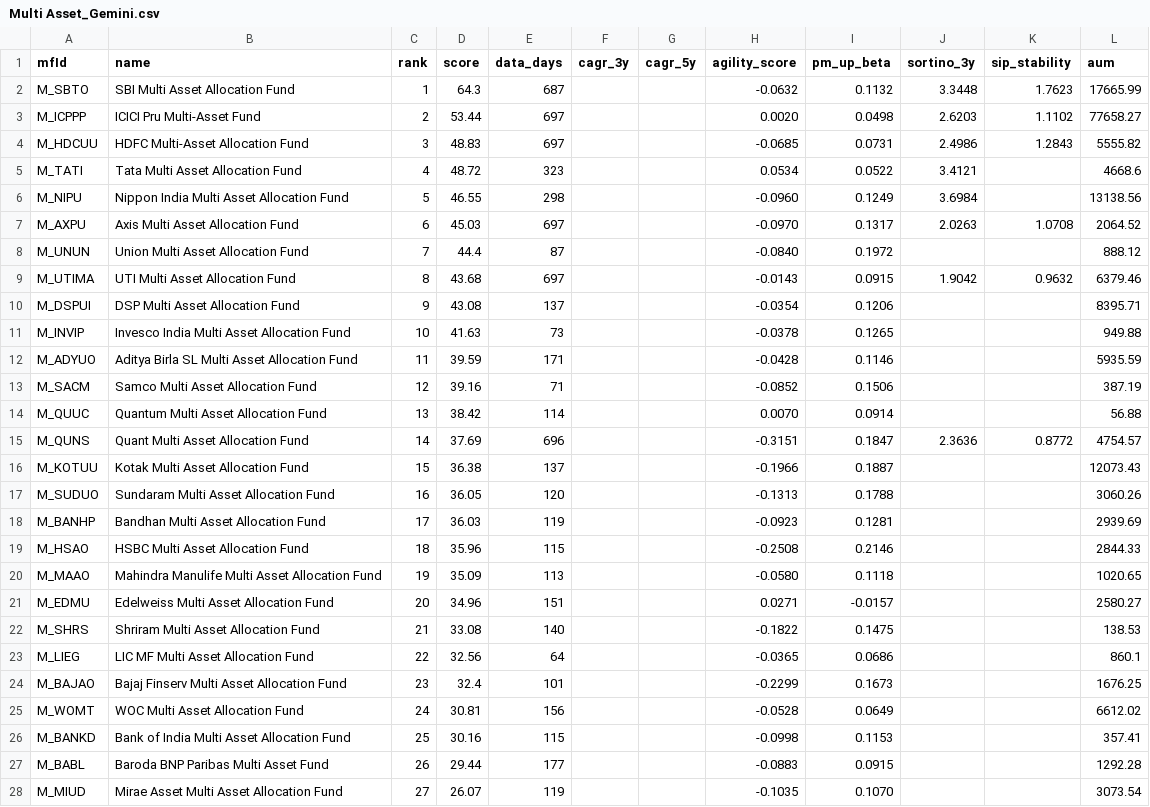
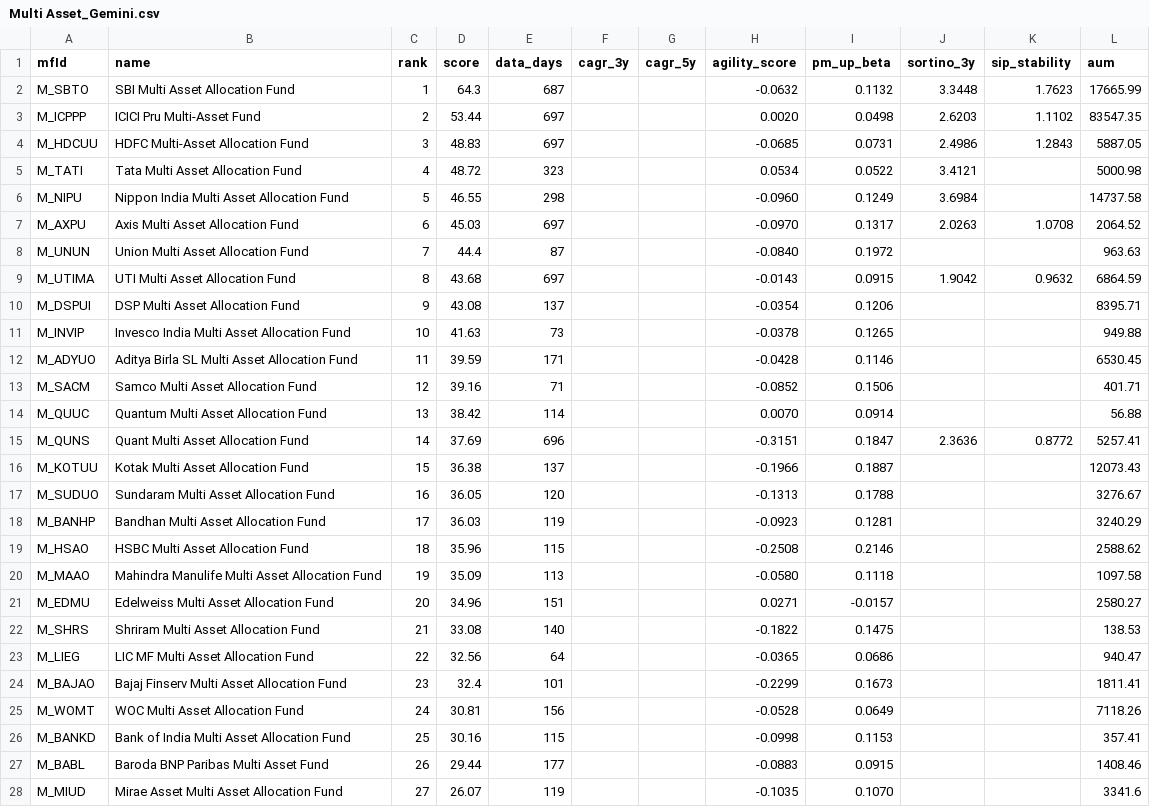
Before and after one commit to as1605/mf-screener-ai, a CSV file: results/Multi Asset_Gemini.csv, drawn as a sheet.

```diff
--- a/results/Multi Asset_Gemini.csv
+++ b/results/Multi Asset_Gemini.csv
@@ -2,27 +2,27 @@ mfId,name,rank,score,data_days,cagr_3y,cagr_5y,agility_score,pm_up_beta,sortino_
 M_SBTO,SBI Multi Asset Allocation Fund,1,64.3,687,,,-0.0632,0.1132,3.3448,1.7623,17665.99
-M_ICPPP,ICICI Pru Multi-Asset Fund,2,53.44,697,,,0.0020,0.0498,2.6203,1.1102,77658.27
-M_HDCUU,HDFC Multi-Asset Allocation Fund,3,48.83,697,,,-0.0685,0.0731,2.4986,1.2843,5555.82
-M_TATI,Tata Multi Asset Allocation Fund,4,48.72,323,,,0.0534,0.0522,3.4121,,4668.6
-M_NIPU,Nippon India Multi Asset Allocation Fund,5,46.55,298,,,-0.0960,0.1249,3.6984,,13138.56
+M_ICPPP,ICICI Pru Multi-Asset Fund,2,53.44,697,,,0.0020,0.0498,2.6203,1.1102,83547.35
+M_HDCUU,HDFC Multi-Asset Allocation Fund,3,48.83,697,,,-0.0685,0.0731,2.4986,1.2843,5887.05
+M_TATI,Tata Multi Asset Allocation Fund,4,48.72,323,,,0.0534,0.0522,3.4121,,5000.98
+M_NIPU,Nippon India Multi Asset Allocation Fund,5,46.55,298,,,-0.0960,0.1249,3.6984,,14737.58
 M_AXPU,Axis Multi Asset Allocation Fund,6,45.03,697,,,-0.0970,0.1317,2.0263,1.0708,2064.52
-M_UNUN,Union Multi Asset Allocation Fund,7,44.4,87,,,-0.0840,0.1972,,,888.12
-M_UTIMA,UTI Multi Asset Allocation Fund,8,43.68,697,,,-0.0143,0.0915,1.9042,0.9632,6379.46
+M_UNUN,Union Multi Asset Allocation Fund,7,44.4,87,,,-0.0840,0.1972,,,963.63
+M_UTIMA,UTI Multi Asset Allocation Fund,8,43.68,697,,,-0.0143,0.0915,1.9042,0.9632,6864.59
 M_DSPUI,DSP Multi Asset Allocation Fund,9,43.08,137,,,-0.0354,0.1206,,,8395.71
 M_INVIP,Invesco India Multi Asset Allocation Fund,10,41.63,73,,,-0.0378,0.1265,,,949.88
-M_ADYUO,Aditya Birla SL Multi Asset Allocation Fund,11,39.59,171,,,-0.0428,0.1146,,,5935.59
-M_SACM,Samco Multi Asset Allocation Fund,12,39.16,71,,,-0.0852,0.1506,,,387.19
+M_ADYUO,Aditya Birla SL Multi Asset Allocation Fund,11,39.59,171,,,-0.0428,0.1146,,,6530.45
+M_SACM,Samco Multi Asset Allocation Fund,12,39.16,71,,,-0.0852,0.1506,,,401.71
 M_QUUC,Quantum Multi Asset Allocation Fund,13,38.42,114,,,0.0070,0.0914,,,56.88
-M_QUNS,Quant Multi Asset Allocation Fund,14,37.69,696,,,-0.3151,0.1847,2.3636,0.8772,4754.57
+M_QUNS,Quant Multi Asset Allocation Fund,14,37.69,696,,,-0.3151,0.1847,2.3636,0.8772,5257.41
 M_KOTUU,Kotak Multi Asset Allocation Fund,15,36.38,137,,,-0.1966,0.1887,,,12073.43
-M_SUDUO,Sundaram Multi Asset Allocation Fund,16,36.05,120,,,-0.1313,0.1788,,,3060.26
-M_BANHP,Bandhan Multi Asset Allocation Fund,17,36.03,119,,,-0.0923,0.1281,,,2939.69
-M_HSAO,HSBC Multi Asset Allocation Fund,18,35.96,115,,,-0.2508,0.2146,,,2844.33
-M_MAAO,Mahindra Manulife Multi Asset Allocation Fund,19,35.09,113,,,-0.0580,0.1118,,,1020.65
+M_SUDUO,Sundaram Multi Asset Allocation Fund,16,36.05,120,,,-0.1313,0.1788,,,3276.67
+M_BANHP,Bandhan Multi Asset Allocation Fund,17,36.03,119,,,-0.0923,0.1281,,,3240.29
+M_HSAO,HSBC Multi Asset Allocation Fund,18,35.96,115,,,-0.2508,0.2146,,,2588.62
+M_MAAO,Mahindra Manulife Multi Asset Allocation Fund,19,35.09,113,,,-0.0580,0.1118,,,1097.58
 M_EDMU,Edelweiss Multi Asset Allocation Fund,20,34.96,151,,,0.0271,-0.0157,,,2580.27
 M_SHRS,Shriram Multi Asset Allocation Fund,21,33.08,140,,,-0.1822,0.1475,,,138.53
-M_LIEG,LIC MF Multi Asset Allocation Fund,22,32.56,64,,,-0.0365,0.0686,,,860.1
-M_BAJAO,Bajaj Finserv Multi Asset Allocation Fund,23,32.4,101,,,-0.2299,0.1673,,,1676.25
-M_WOMT,WOC Multi Asset Allocation Fund,24,30.81,156,,,-0.0528,0.0649,,,6612.02
+M_LIEG,LIC MF Multi Asset Allocation Fund,22,32.56,64,,,-0.0365,0.0686,,,940.47
+M_BAJAO,Bajaj Finserv Multi Asset Allocation Fund,23,32.4,101,,,-0.2299,0.1673,,,1811.41
+M_WOMT,WOC Multi Asset Allocation Fund,24,30.81,156,,,-0.0528,0.0649,,,7118.26
 M_BANKD,Bank of India Multi Asset Allocation Fund,25,30.16,115,,,-0.0998,0.1153,,,357.41
-M_BABL,Baroda BNP Paribas Multi Asset Fund,26,29.44,177,,,-0.0883,0.0915,,,1292.28
-M_MIUD,Mirae Asset Multi Asset Allocation Fund,27,26.07,119,,,-0.1035,0.1070,,,3073.54
+M_BABL,Baroda BNP Paribas Multi Asset Fund,26,29.44,177,,,-0.0883,0.0915,,,1408.46
+M_MIUD,Mirae Asset Multi Asset Allocation Fund,27,26.07,119,,,-0.1035,0.1070,,,3341.6
```
Also changed, not shown: results/Mid Cap.csv, results/Mid Cap_GPT.csv, 24 other files.
